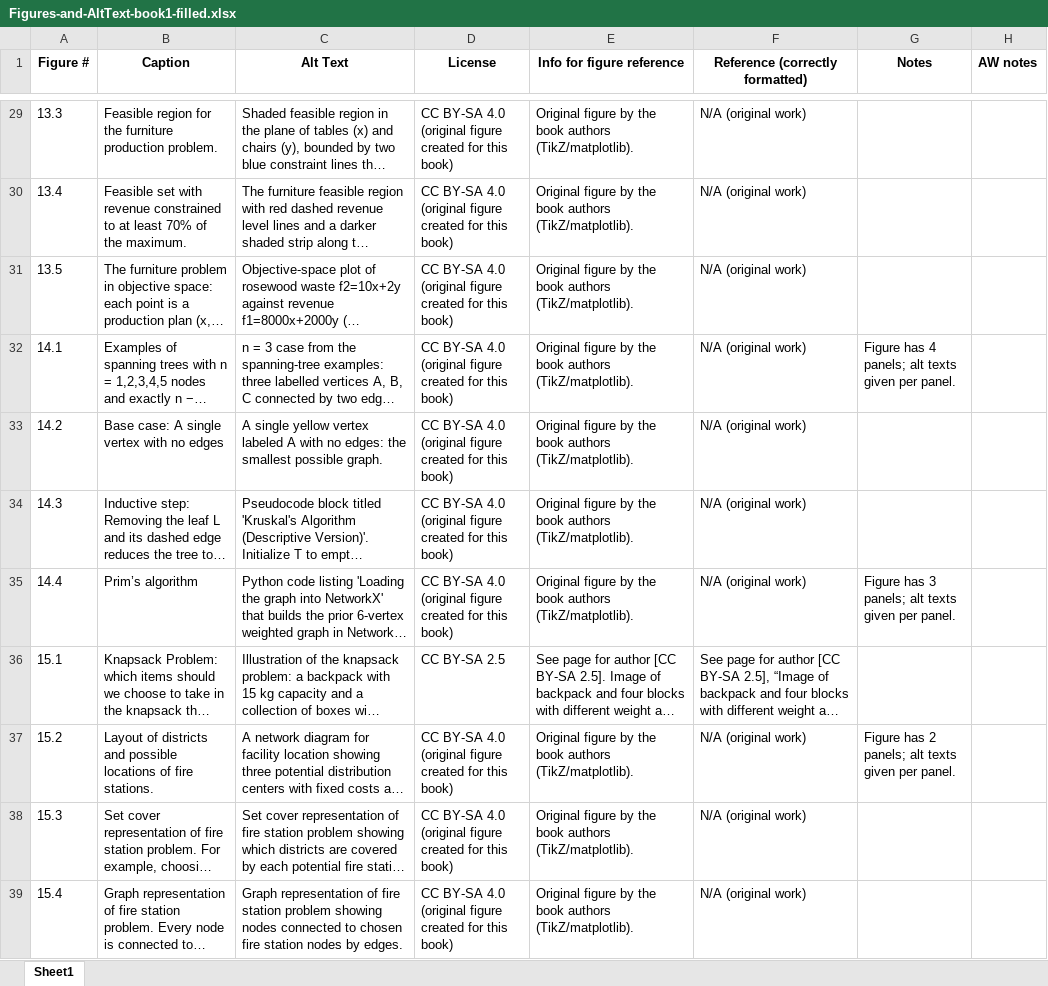
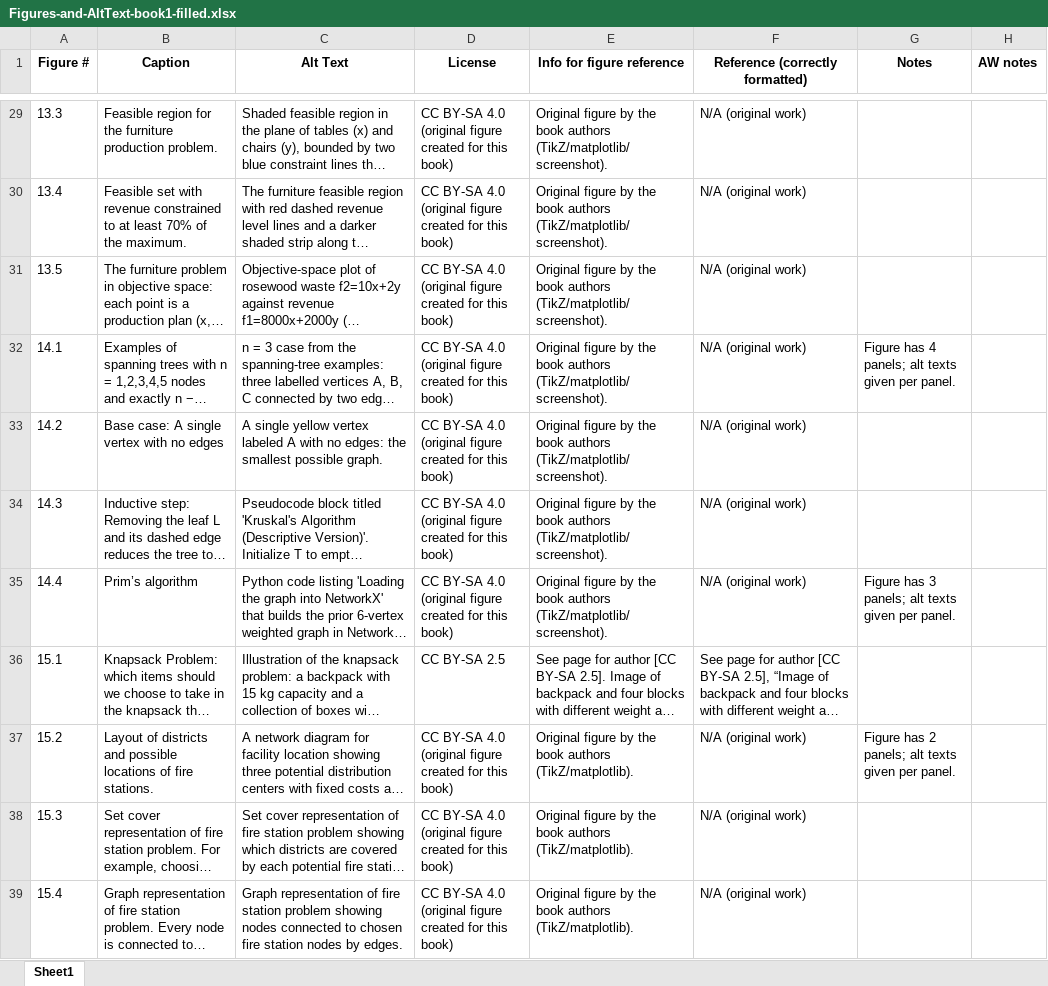
Before and after one commit to open-optimization/open-optimization-or-book, an Excel workbook: Intro-Math-Programming/baseText/book/Figures-and-AltText-book1-filled.xlsx, sheet Sheet1, drawn as a sheet; only a part is shown, gaps mark what is left out; long unchanged cells end in …; values as stored, in another font and other column widths than the file's, no borders; the diff covers the shown part only; the diff names each change by its address in the sheet, - before the commit and + after, or states it on an @@ line.

```diff
--- a/Intro-Math-Programming/baseText/book/Figures-and-AltText-book1-filled.xlsx (sheet Sheet1)
+++ b/Intro-Math-Programming/baseText/book/Figures-and-AltText-book1-filled.xlsx (sheet Sheet1)
-E29:E35 (Info for figure reference): …book authors (TikZ/matplotlib).
+E29:E35 (Info for figure reference): …book authors (TikZ/matplotlib/screenshot).
```
Also changed, not shown: 139 added rows and 27 edited cells elsewhere in this sheet, 1 other file.
